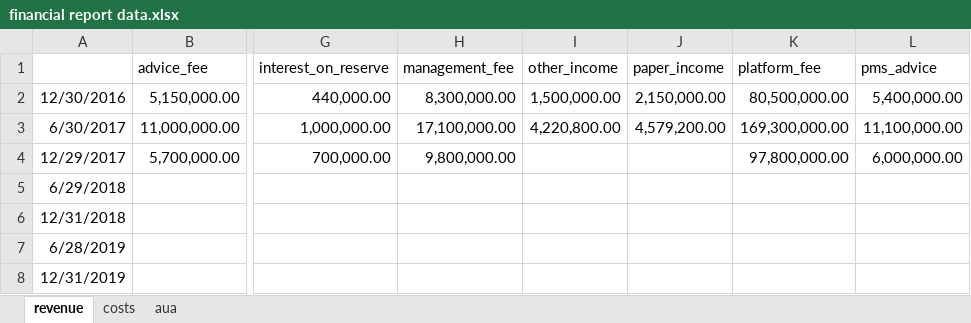
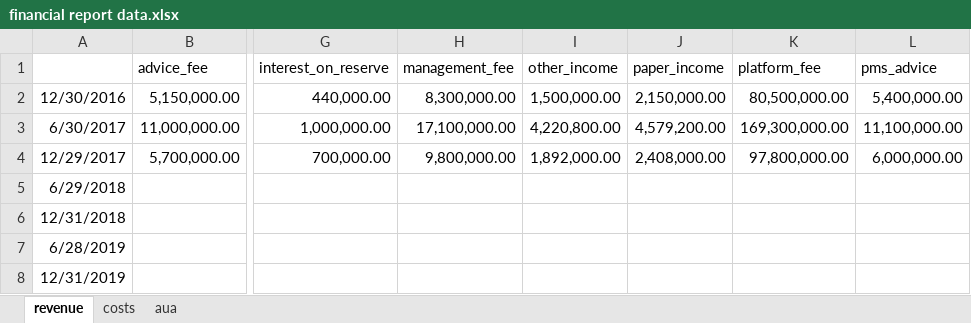
Before and after one commit to NNicolaou/HL_live, an Excel workbook: financial report data.xlsx, sheet revenue, drawn as a sheet; only a part is shown, gaps mark what is left out; values as stored, in another font and other column widths than the file's, no borders; the diff names each change by its address in the sheet, - before the commit and + after, or states it on an @@ line.

```diff
--- a/financial report data.xlsx (sheet revenue)
+++ b/financial report data.xlsx (sheet revenue)
-I4 (other_income): (empty)
+I4 (other_income): 1,892,000.00
-J4 (paper_income): (empty)
+J4 (paper_income): 2,408,000.00
```
Also changed, not shown: sheet aua, HL funds data.xlsx, NNB data.xlsx, 6 other files.
